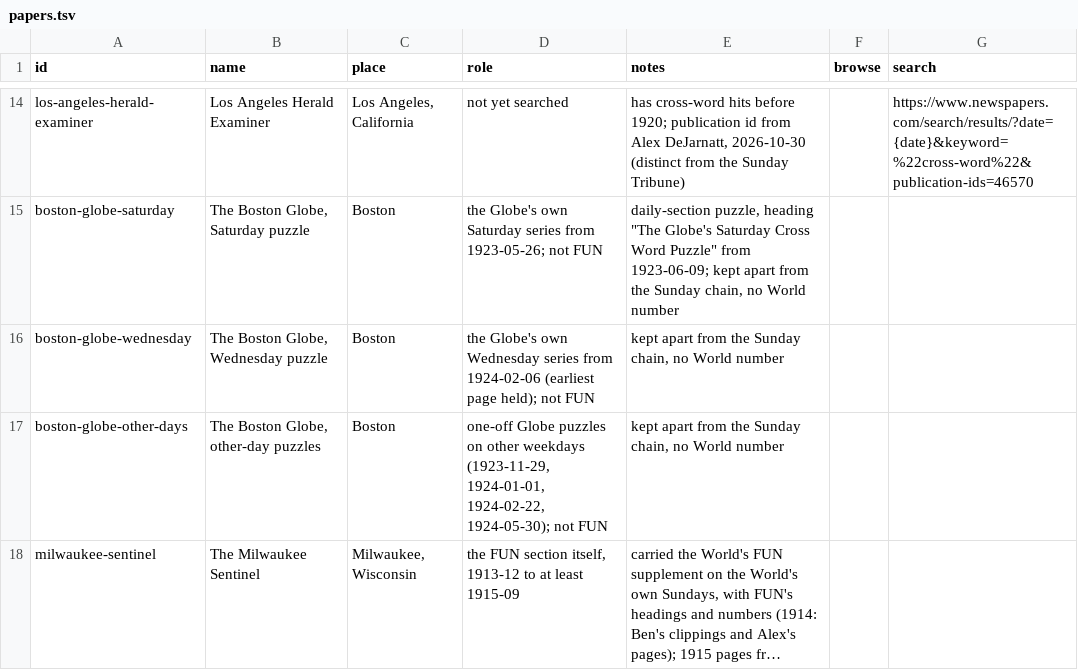
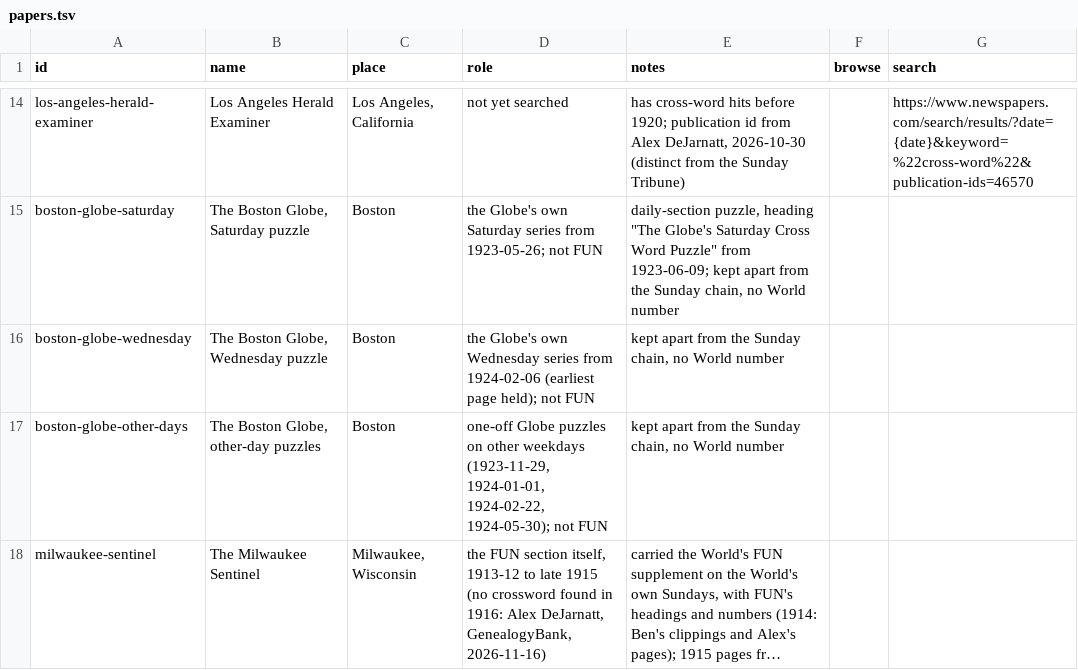
Before and after one commit to EveryPuzzleProject/newyorkworld, a TSV file: papers.tsv, drawn as a sheet; only a part is shown, gaps mark what is left out; long unchanged cells end in …; the diff names each change by its address in the sheet, - before the commit and + after, or states it on an @@ line.

```diff
--- a/papers.tsv
+++ b/papers.tsv
-D18 (role): …1913-12 to at least 1915-09
+D18 (role): …1913-12 to late 1915 (no crossword found in 1916: Alex DeJarnatt, GenealogyBank, 2026-11-16)
```
Also changed, not shown: 2 other files.
